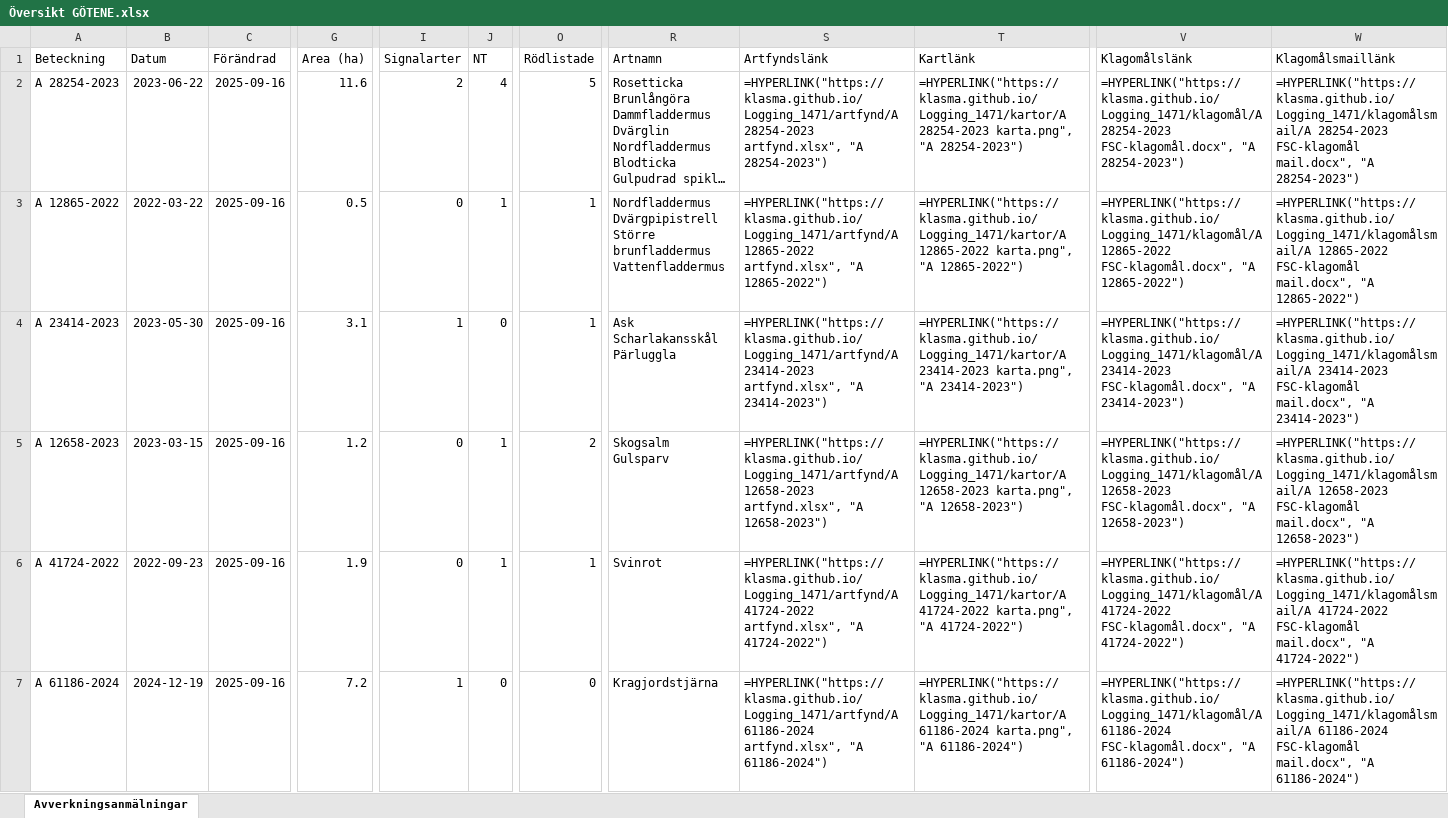
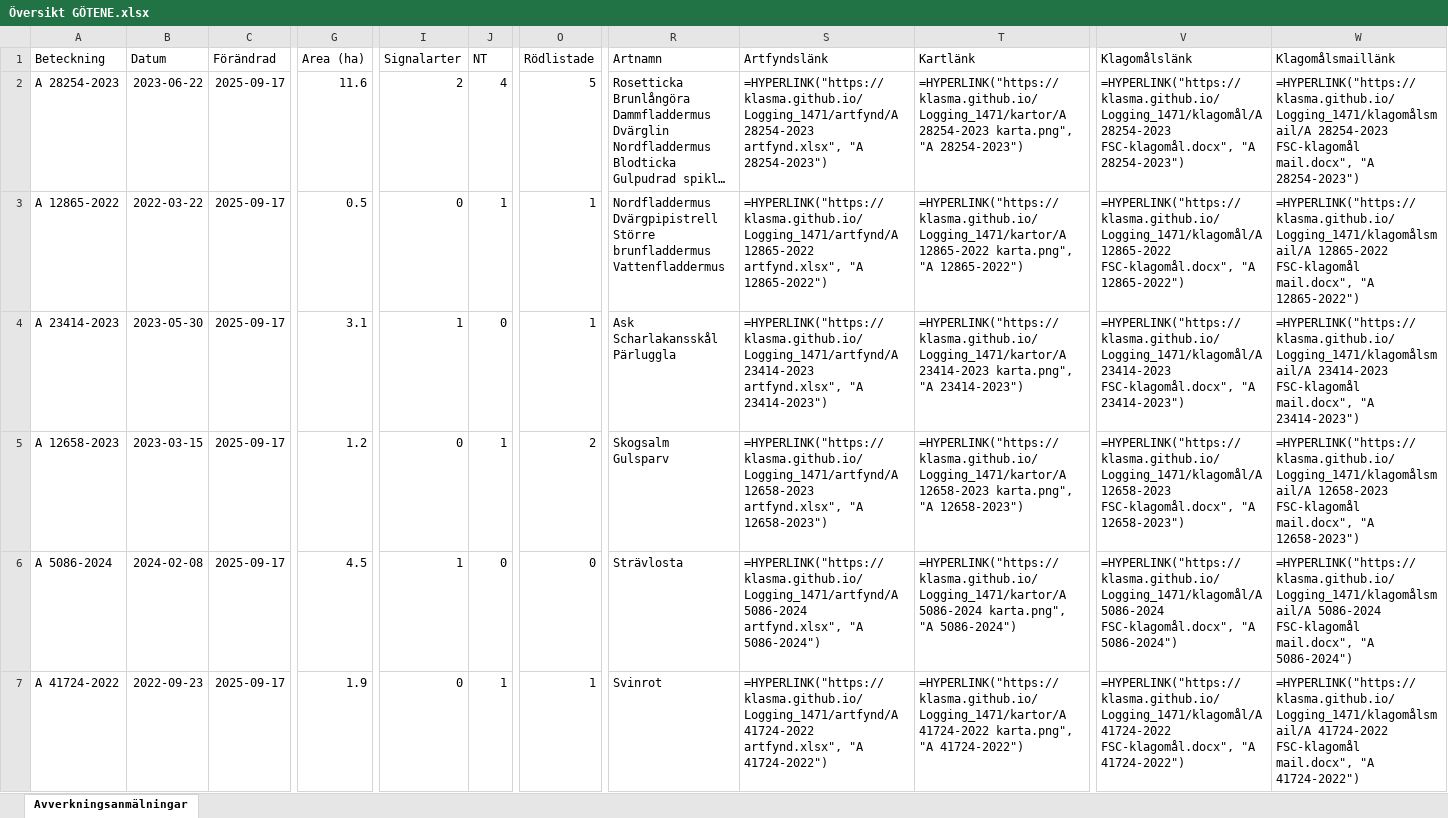
Before and after one commit to klasma/Logging_1471, an Excel workbook: Översikt GÖTENE.xlsx, sheet Avverkningsanmälningar, drawn as a sheet; only a part is shown, gaps mark what is left out; long unchanged cells end in …; values as stored, in another font and other column widths than the file's, no borders; formulas without a stored value are shown as written; the diff covers the shown part only; the diff names each change by its address in the sheet, - before the commit and + after, or states it on an @@ line.

```diff
--- a/Översikt GÖTENE.xlsx (sheet Avverkningsanmälningar)
+++ b/Översikt GÖTENE.xlsx (sheet Avverkningsanmälningar)
-C2:C7 (Förändrad): 2025-09-16
+C2:C7 (Förändrad): 2025-09-17
-A6 (Beteckning): A 41724-2022
+A6 (Beteckning): A 5086-2024
-B6 (Datum): 2022-09-23
+B6 (Datum): 2024-02-08
-G6 (Area (ha)): 1.9
+G6 (Area (ha)): 4.5
-I6 (Signalarter): 0
+I6 (Signalarter): 1
-J6 (NT): 1
+J6 (NT): 0
-O6 (Rödlistade): 1
+O6 (Rödlistade): 0
-R6 (Artnamn): Svinrot
+R6 (Artnamn): Strävlosta
-S6 (Artfyndslänk): =HYPERLINK("https://klasma.github.io/Logging_1471/artfynd/A 41724-2022 artfynd.xlsx", "A 41724-2022")
+S6 (Artfyndslänk): =HYPERLINK("https://klasma.github.io/Logging_1471/artfynd/A 5086-2024 artfynd.xlsx", "A 5086-2024")
-T6 (Kartlänk): =HYPERLINK("https://klasma.github.io/Logging_1471/kartor/A 41724-2022 karta.png", "A 41724-2022")
+T6 (Kartlänk): =HYPERLINK("https://klasma.github.io/Logging_1471/kartor/A 5086-2024 karta.png", "A 5086-2024")
-V6 (Klagomålslänk): =HYPERLINK("https://klasma.github.io/Logging_1471/klagomål/A 41724-2022 FSC-klagomål.docx", "A 41724-2022")
+V6 (Klagomålslänk): =HYPERLINK("https://klasma.github.io/Logging_1471/klagomål/A 5086-2024 FSC-klagomål.docx", "A 5086-2024")
-W6 (Klagomålsmaillänk): =HYPERLINK("https://klasma.github.io/Logging_1471/klagomålsmail/A 41724-2022 FSC-klagomål mail.docx", "A 41724-2022")
+W6 (Klagomålsmaillänk): =HYPERLINK("https://klasma.github.io/Logging_1471/klagomålsmail/A 5086-2024 FSC-klagomål mail.docx", "A 5086-2024")
-A7 (Beteckning): A 61186-2024
+A7 (Beteckning): A 41724-2022
-B7 (Datum): 2024-12-19
+B7 (Datum): 2022-09-23
-G7 (Area (ha)): 7.2
+G7 (Area (ha)): 1.9
-I7 (Signalarter): 1
+I7 (Signalarter): 0
-J7 (NT): 0
+J7 (NT): 1
-O7 (Rödlistade): 0
+O7 (Rödlistade): 1
-R7 (Artnamn): Kragjordstjärna
+R7 (Artnamn): Svinrot
-S7 (Artfyndslänk): =HYPERLINK("https://klasma.github.io/Logging_1471/artfynd/A 61186-2024 artfynd.xlsx", "A 61186-2024")
+S7 (Artfyndslänk): =HYPERLINK("https://klasma.github.io/Logging_1471/artfynd/A 41724-2022 artfynd.xlsx", "A 41724-2022")
-T7 (Kartlänk): =HYPERLINK("https://klasma.github.io/Logging_1471/kartor/A 61186-2024 karta.png", "A 61186-2024")
+T7 (Kartlänk): =HYPERLINK("https://klasma.github.io/Logging_1471/kartor/A 41724-2022 karta.png", "A 41724-2022")
-V7 (Klagomålslänk): =HYPERLINK("https://klasma.github.io/Logging_1471/klagomål/A 61186-2024 FSC-klagomål.docx", "A 61186-2024")
+V7 (Klagomålslänk): =HYPERLINK("https://klasma.github.io/Logging_1471/klagomål/A 41724-2022 FSC-klagomål.docx", "A 41724-2022")
-W7 (Klagomålsmaillänk): =HYPERLINK("https://klasma.github.io/Logging_1471/klagomålsmail/A 61186-2024 FSC-klagomål mail.docx", "A 61186-2024")
+W7 (Klagomålsmaillänk): =HYPERLINK("https://klasma.github.io/Logging_1471/klagomålsmail/A 41724-2022 FSC-klagomål mail.docx", "A 41724-2022")
```
Also changed, not shown: 760 edited cells elsewhere in this sheet, artfynd/A 12658-2023 artfynd.xlsx, artfynd/A 12865-2022 artfynd.xlsx, 36 other files.
